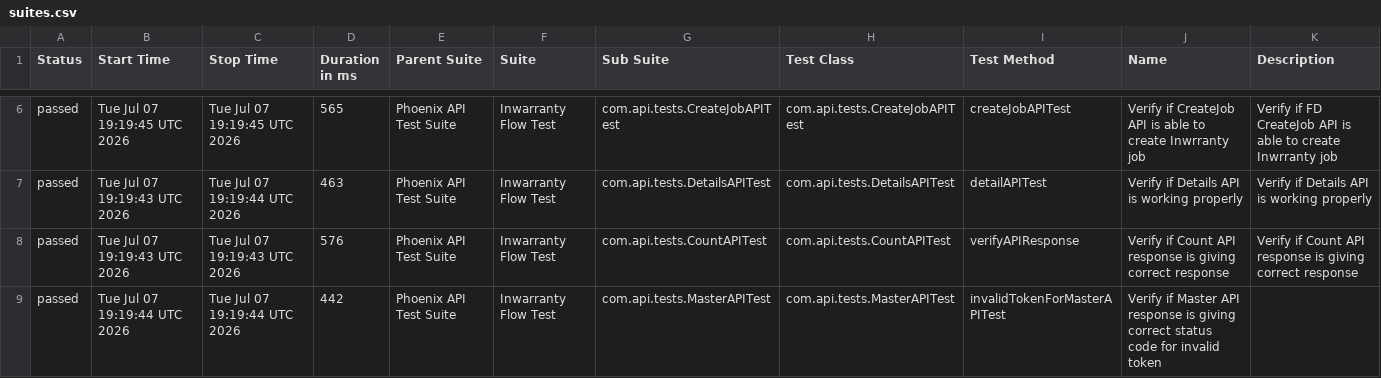
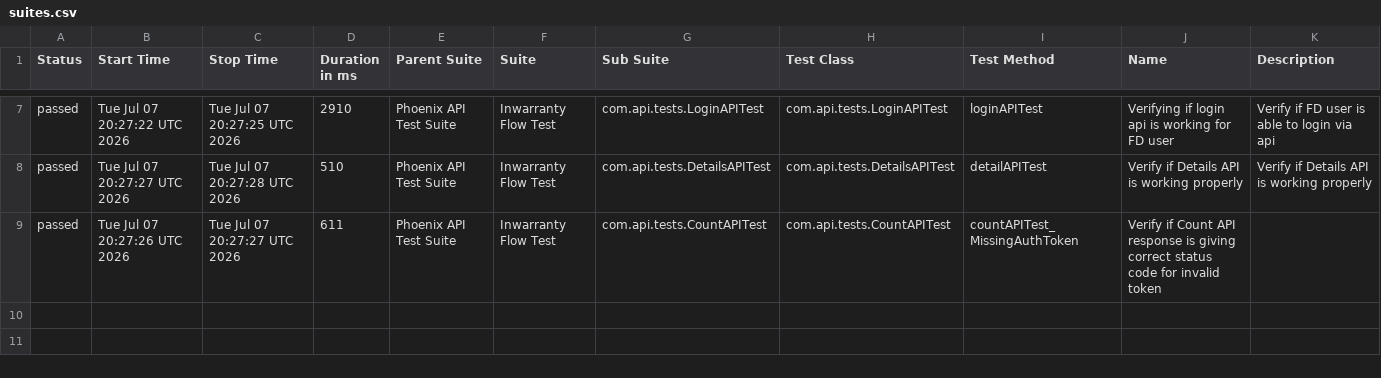
Before and after one commit to rounit/PhoenixTestAutomationFramework, a CSV file: data/suites.csv, drawn as a sheet; only a part is shown, gaps mark what is left out; the diff covers the shown part only.

```diff
--- a/data/suites.csv
+++ b/data/suites.csv
@@ -6,4 +7,3 @@
-"passed","Tue Jul 07 19:19:45 UTC 2026","Tue Jul 07 19:19:45 UTC 2026","565","Phoenix API Test Suite","Inwarranty Flow Test","com.api.tests.CreateJobAPITest","com.api.tests.CreateJobAPITest","createJobAPITest","Verify if CreateJob API is able to create Inwrranty job","Verify if FD CreateJob API is able to create Inwrranty job"
-"passed","Tue Jul 07 19:19:43 UTC 2026","Tue Jul 07 19:19:44 UTC 2026","463","Phoenix API Test Suite","Inwarranty Flow Test","com.api.tests.DetailsAPITest","com.api.tests.DetailsAPITest","detailAPITest","Verify if Details API is working properly","Verify if Details API is working properly"
-"passed","Tue Jul 07 19:19:43 UTC 2026","Tue Jul 07 19:19:43 UTC 2026","576","Phoenix API Test Suite","Inwarranty Flow Test","com.api.tests.CountAPITest","com.api.tests.CountAPITest","verifyAPIResponse","Verify if Count API response is giving correct response","Verify if Count API response is giving correct response"
-"passed","Tue Jul 07 19:19:44 UTC 2026","Tue Jul 07 19:19:44 UTC 2026","442","Phoenix API Test Suite","Inwarranty Flow Test","com.api.tests.MasterAPITest","com.api.tests.MasterAPITest","invalidTokenForMasterAPITest","Verify if Master API response is giving correct status code for invalid token",""
+"passed","Tue Jul 07 20:27:22 UTC 2026","Tue Jul 07 20:27:25 UTC 2026","2910","Phoenix API Test Suite","Inwarranty Flow Test","com.api.tests.LoginAPITest","com.api.tests.LoginAPITest","loginAPITest","Verifying if login api is working for FD user","Verify if FD user is able to login via api"
+"passed","Tue Jul 07 20:27:27 UTC 2026","Tue Jul 07 20:27:28 UTC 2026","510","Phoenix API Test Suite","Inwarranty Flow Test","com.api.tests.DetailsAPITest","com.api.tests.DetailsAPITest","detailAPITest","Verify if Details API is working properly","Verify if Details API is working properly"
+"passed","Tue Jul 07 20:27:26 UTC 2026","Tue Jul 07 20:27:27 UTC 2026","611","Phoenix API Test Suite","Inwarranty Flow Test","com.api.tests.CountAPITest","com.api.tests.CountAPITest","countAPITest_MissingAuthToken","Verify if Count API response is giving correct status code for invalid token",""
```
Also changed, not shown: 1 added row and 25 edited cells elsewhere in this file, data/behaviors.csv, 58 other files.
